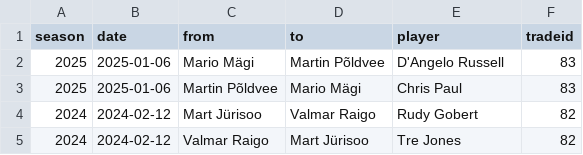
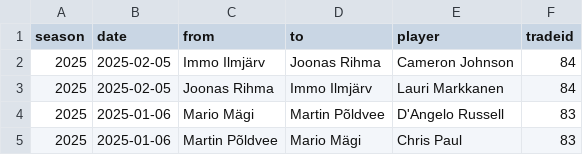
Before and after one commit to martj42/nba_fantasy, a CSV file: trades.csv, drawn as a sheet; only a part is shown; the shorter side is filled out with more unchanged rows.

```diff
--- a/trades.csv
+++ b/trades.csv
@@ -1,2 +1,4 @@
 season,date,from,to,player,tradeid
+2025,2025-02-05,Immo Ilmjärv,Joonas Rihma,Cameron Johnson,84
+2025,2025-02-05,Joonas Rihma,Immo Ilmjärv,Lauri Markkanen,84
 2025,2025-01-06,Mario Mägi,Martin Põldvee,D'Angelo Russell,83
```
Also changed, not shown: 1 other file.
